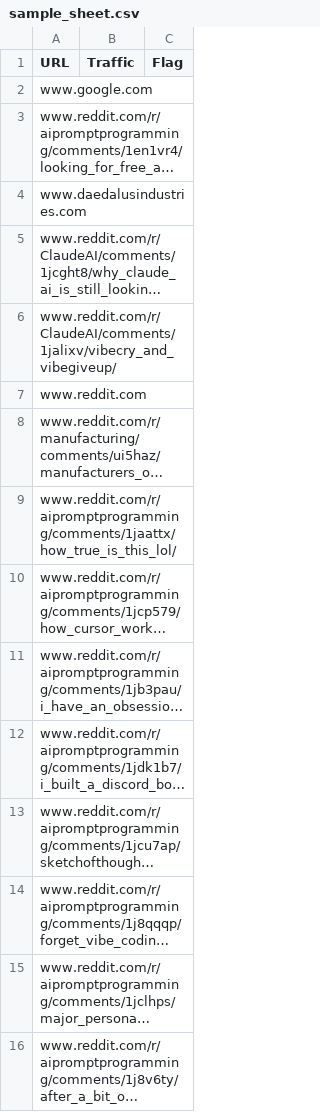
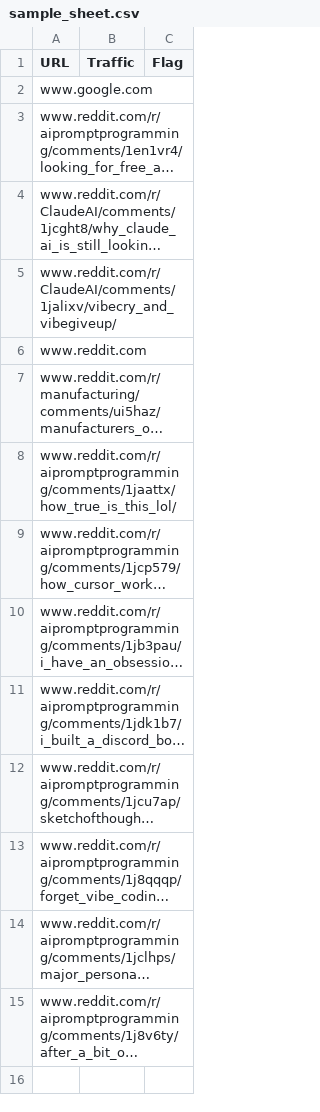
Before and after one commit to malcolms123/Ahref_Traffic, a CSV file: sample_sheet.csv, drawn as a sheet; long unchanged cells end in …; the diff names each change by its address in the sheet, - before the commit and + after, or states it on an @@ line.

Commit message:
removed sample from sheet

```diff
--- a/sample_sheet.csv
+++ b/sample_sheet.csv
-row 4: www.daedalusindustries.com
```
